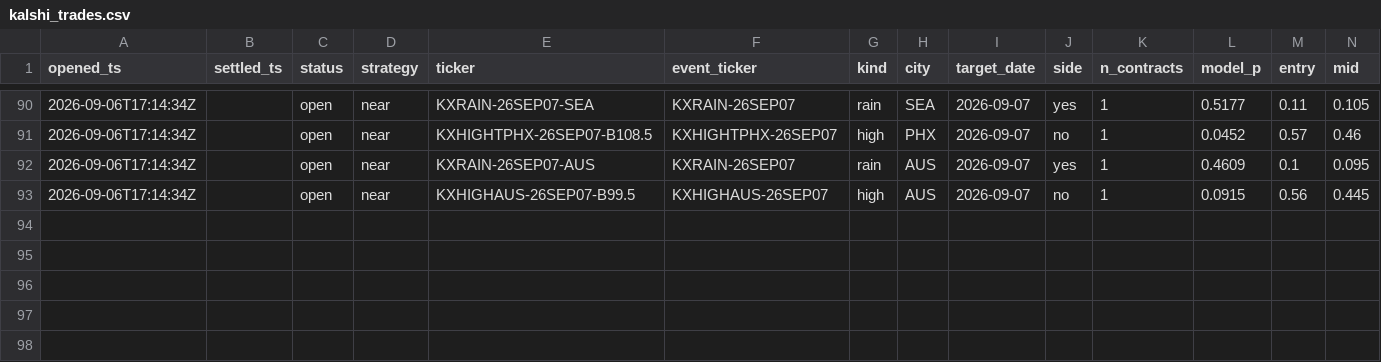
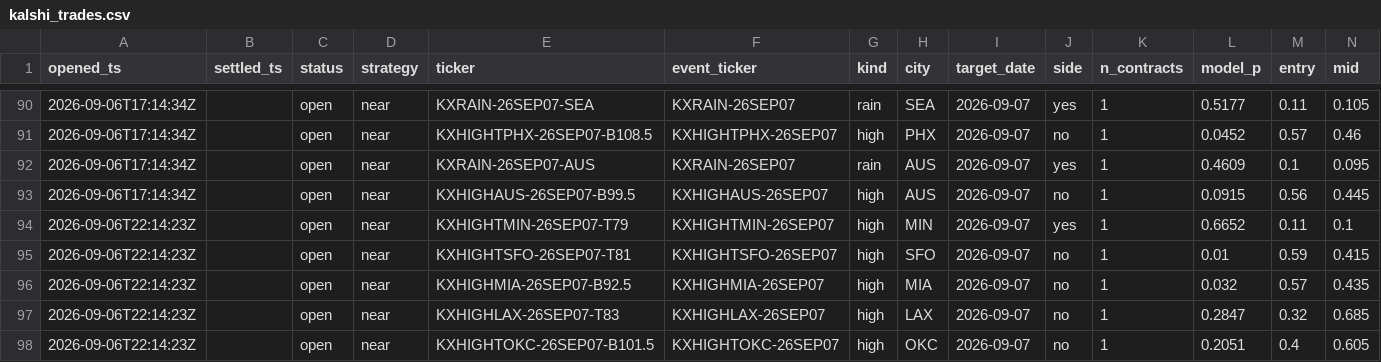
Before and after one commit to JakeA02/EduardoSaverin, a CSV file: data/paper/kalshi_trades.csv, drawn as a sheet; only a part is shown, gaps mark what is left out; rows hold the shown columns only; the diff names each change by its address in the sheet, - before the commit and + after, or states it on an @@ line.

```diff
--- a/data/paper/kalshi_trades.csv
+++ b/data/paper/kalshi_trades.csv
+row 94: 2026-09-06T22:14:23Z |  | open | near | KXHIGHTMIN-26SEP07-T79 | KXHIGHTMIN-26SEP07 | high | MIN | 2026-09-07 | yes | 1 | 0.6652 | 0.11 | 0.1
+row 95: 2026-09-06T22:14:23Z |  | open | near | KXHIGHTSFO-26SEP07-T81 | KXHIGHTSFO-26SEP07 | high | SFO | 2026-09-07 | no | 1 | 0.01 | 0.59 | 0.415
+row 96: 2026-09-06T22:14:23Z |  | open | near | KXHIGHMIA-26SEP07-B92.5 | KXHIGHMIA-26SEP07 | high | MIA | 2026-09-07 | no | 1 | 0.032 | 0.57 | 0.435
+row 97: 2026-09-06T22:14:23Z |  | open | near | KXHIGHLAX-26SEP07-T83 | KXHIGHLAX-26SEP07 | high | LAX | 2026-09-07 | no | 1 | 0.2847 | 0.32 | 0.685
+row 98: 2026-09-06T22:14:23Z |  | open | near | KXHIGHTOKC-26SEP07-B101.5 | KXHIGHTOKC-26SEP07 | high | OKC | 2026-09-07 | no | 1 | 0.2051 | 0.4 | 0.605
```
Also changed, not shown: 7 other files.
